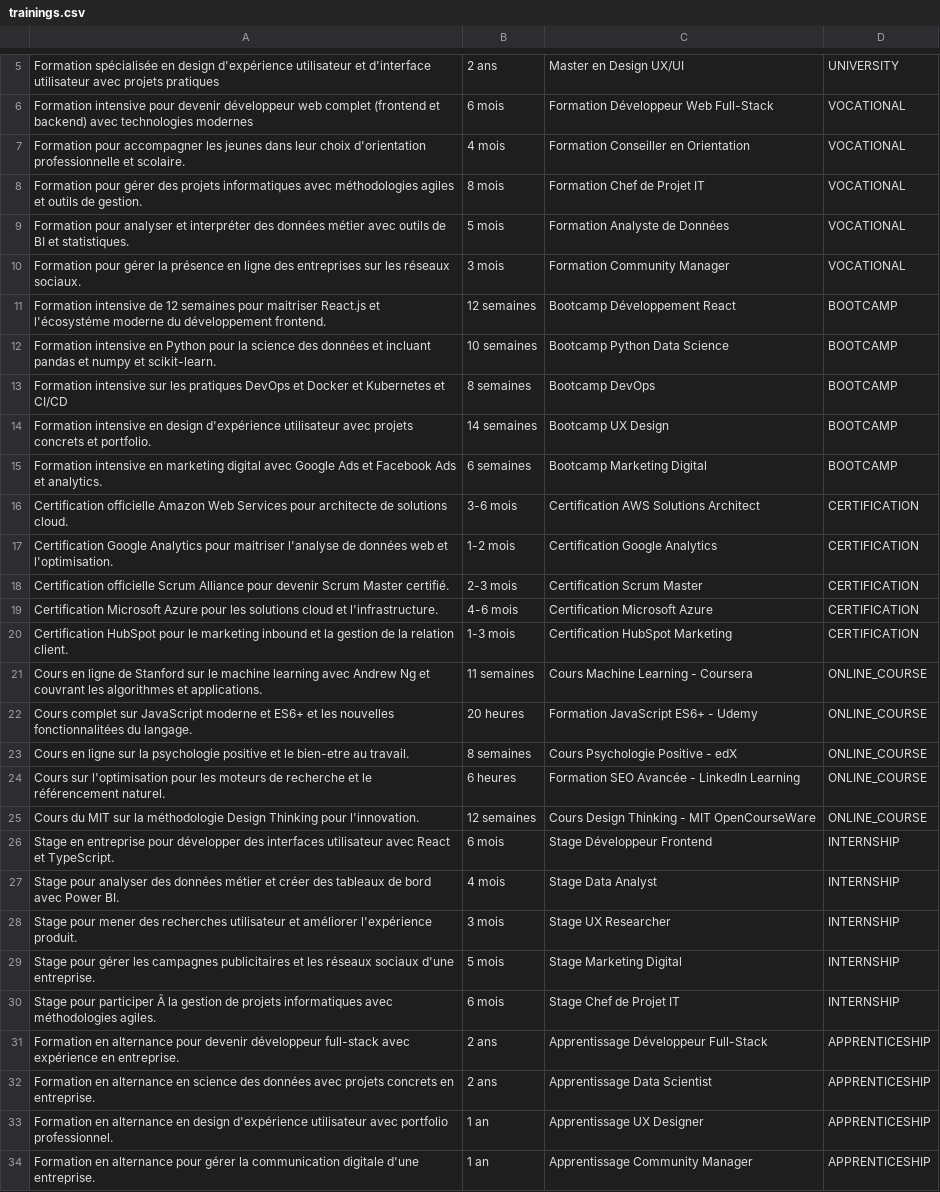
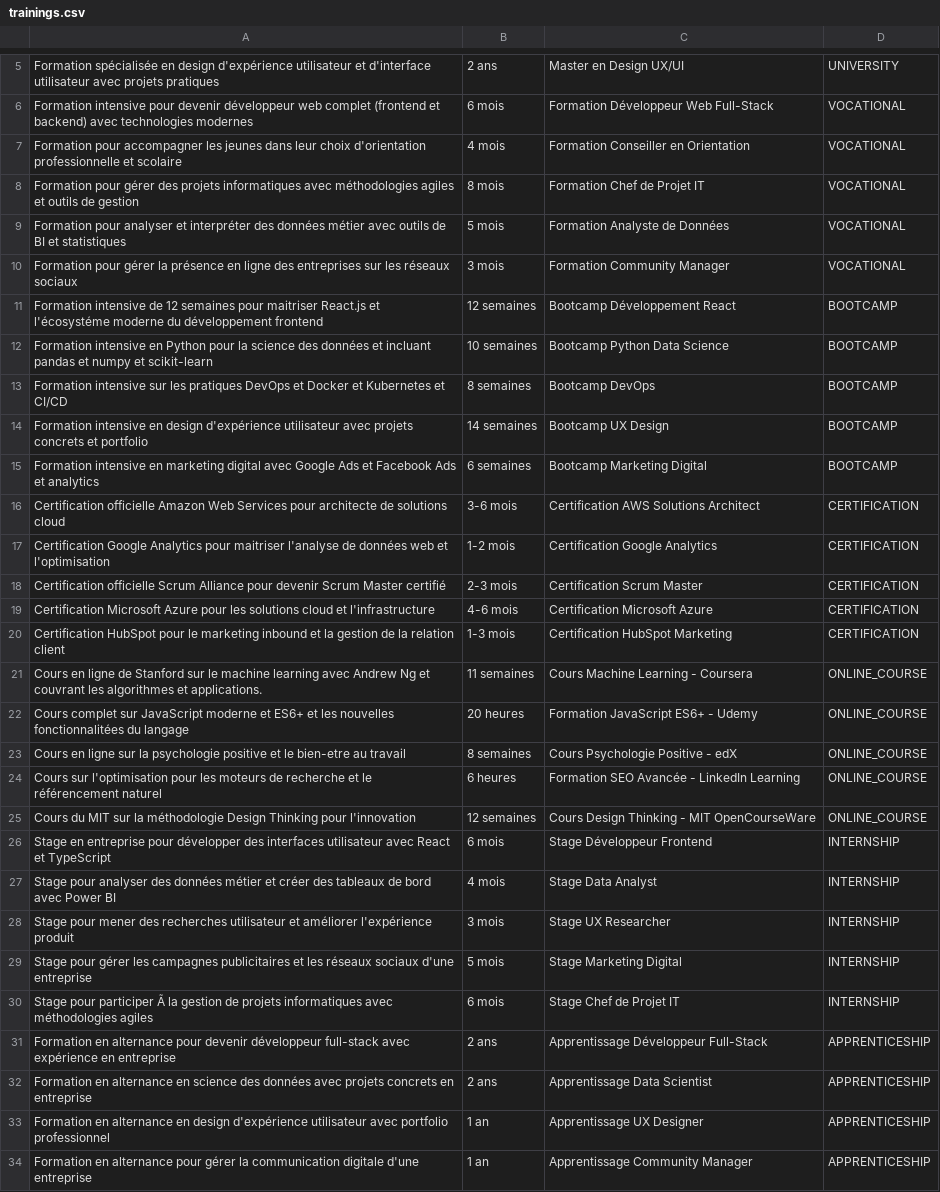
Before and after one commit to douaaboustane/OrienGO-AI, a CSV file: data/trainings.csv, drawn as a sheet; only a part is shown, gaps mark what is left out; the diff covers the shown part only; the diff names each change by its address in the sheet, - before the commit and + after, or states it on an @@ line.

Commit message:
Update trainings.csv

```diff
--- a/data/trainings.csv
+++ b/data/trainings.csv
-A7: …professionnelle et scolaire.
+A7: …professionnelle et scolaire
-A8: …outils de gestion.
+A8: …outils de gestion
-A9: …BI et statistiques.
+A9: …BI et statistiques
-A10: …les réseaux sociaux.
+A10: …les réseaux sociaux
-A11: …du développement frontend.
+A11: …du développement frontend
-A12: …numpy et scikit-learn.
+A12: …numpy et scikit-learn
-A14: …concrets et portfolio.
+A14: …concrets et portfolio
-A15: …Ads et analytics.
+A15: …Ads et analytics
-A16: …de solutions cloud.
+A16: …de solutions cloud
-A17: …web et l'optimisation.
+A17: …web et l'optimisation
-A18: …Scrum Master certifié.
+A18: …Scrum Master certifié
-A19: …cloud et l'infrastructure.
+A19: …cloud et l'infrastructure
-A20: …la relation client.
+A20: …la relation client
-A22: …fonctionnalitées du langage.
+A22: …fonctionnalitées du langage
-A23: …bien-etre au travail.
+A23: …bien-etre au travail
-A24: …le référencement naturel.
+A24: …le référencement naturel
-A25: …Thinking pour l'innovation.
+A25: …Thinking pour l'innovation
-A26: …React et TypeScript.
+A26: …React et TypeScript
-A27: …avec Power BI.
+A27: …avec Power BI
-A28: …améliorer l'expérience produit.
+A28: …améliorer l'expérience produit
-A29: …sociaux d'une entreprise.
+A29: …sociaux d'une entreprise
-A30: …avec méthodologies agiles.
+A30: …avec méthodologies agiles
-A31: …expérience en entreprise.
+A31: …expérience en entreprise
-A32: …concrets en entreprise.
+A32: …concrets en entreprise
-A33: …avec portfolio professionnel.
+A33: …avec portfolio professionnel
-A34: …digitale d'une entreprise.
+A34: …digitale d'une entreprise
```
Also changed, not shown: 16 edited cells elsewhere in this file.
